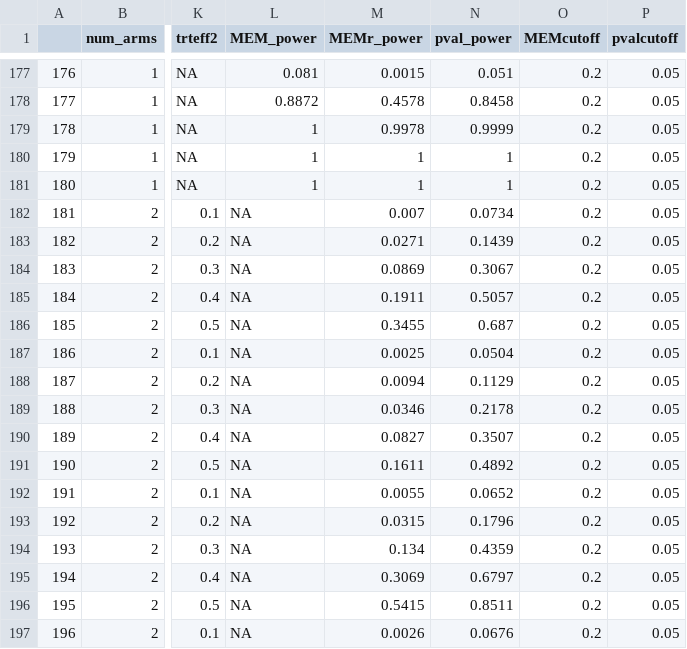
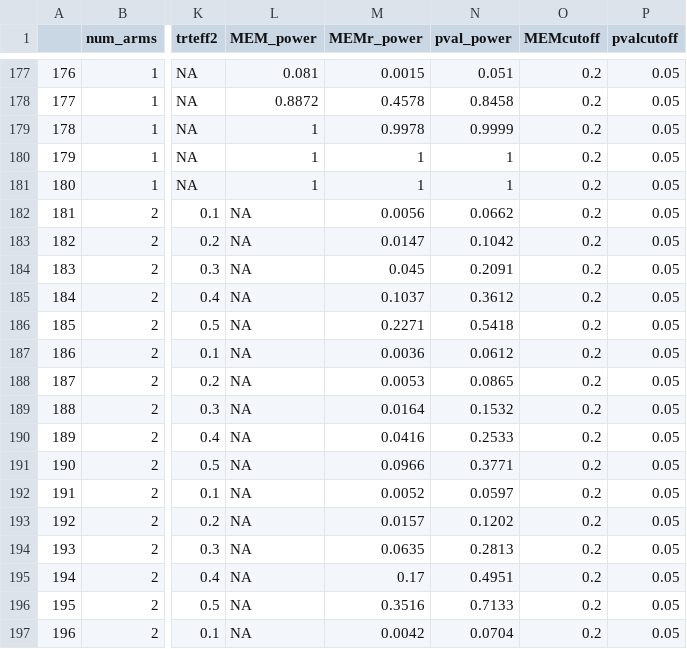
Before and after one commit to shannondthomas/Subgroup_Analysis_Using_Exchangeability, a CSV file: simulation_results_unequaln_summary.csv, drawn as a sheet; only a part is shown, gaps mark what is left out; the diff covers the shown part only; the diff names each change by its address in the sheet, - before the commit and + after, or states it on an @@ line.

Commit message:
fixed trt effect coding error in binary case and reran simulations

```diff
--- a/simulation_results_unequaln_summary.csv
+++ b/simulation_results_unequaln_summary.csv
-M182 (MEMr_power): 0.007
+M182 (MEMr_power): 0.0056
-N182 (pval_power): 0.0734
+N182 (pval_power): 0.0662
-M183 (MEMr_power): 0.0271
+M183 (MEMr_power): 0.0147
-N183 (pval_power): 0.1439
+N183 (pval_power): 0.1042
-M184 (MEMr_power): 0.0869
+M184 (MEMr_power): 0.045
-N184 (pval_power): 0.3067
+N184 (pval_power): 0.2091
-M185 (MEMr_power): 0.1911
+M185 (MEMr_power): 0.1037
-N185 (pval_power): 0.5057
+N185 (pval_power): 0.3612
-M186 (MEMr_power): 0.3455
+M186 (MEMr_power): 0.2271
-N186 (pval_power): 0.687
+N186 (pval_power): 0.5418
-M187 (MEMr_power): 0.0025
+M187 (MEMr_power): 0.0036
-N187 (pval_power): 0.0504
+N187 (pval_power): 0.0612
-M188 (MEMr_power): 0.0094
+M188 (MEMr_power): 0.0053
-N188 (pval_power): 0.1129
+N188 (pval_power): 0.0865
-M189 (MEMr_power): 0.0346
+M189 (MEMr_power): 0.0164
-N189 (pval_power): 0.2178
+N189 (pval_power): 0.1532
-M190 (MEMr_power): 0.0827
+M190 (MEMr_power): 0.0416
-N190 (pval_power): 0.3507
+N190 (pval_power): 0.2533
-M191 (MEMr_power): 0.1611
+M191 (MEMr_power): 0.0966
-N191 (pval_power): 0.4892
+N191 (pval_power): 0.3771
-M192 (MEMr_power): 0.0055
+M192 (MEMr_power): 0.0052
-N192 (pval_power): 0.0652
+N192 (pval_power): 0.0597
-M193 (MEMr_power): 0.0315
+M193 (MEMr_power): 0.0157
-N193 (pval_power): 0.1796
+N193 (pval_power): 0.1202
-M194 (MEMr_power): 0.134
+M194 (MEMr_power): 0.0635
-N194 (pval_power): 0.4359
+N194 (pval_power): 0.2813
-M195 (MEMr_power): 0.3069
+M195 (MEMr_power): 0.17
-N195 (pval_power): 0.6797
+N195 (pval_power): 0.4951
-M196 (MEMr_power): 0.5415
+M196 (MEMr_power): 0.3516
-N196 (pval_power): 0.8511
+N196 (pval_power): 0.7133
-M197 (MEMr_power): 0.0026
+M197 (MEMr_power): 0.0042
-N197 (pval_power): 0.0676
+N197 (pval_power): 0.0704
```
Also changed, not shown: 146 edited cells elsewhere in this file, simulation_results_summary.csv, simulation_results_summary_08cutoff.csv, 11 other files.
